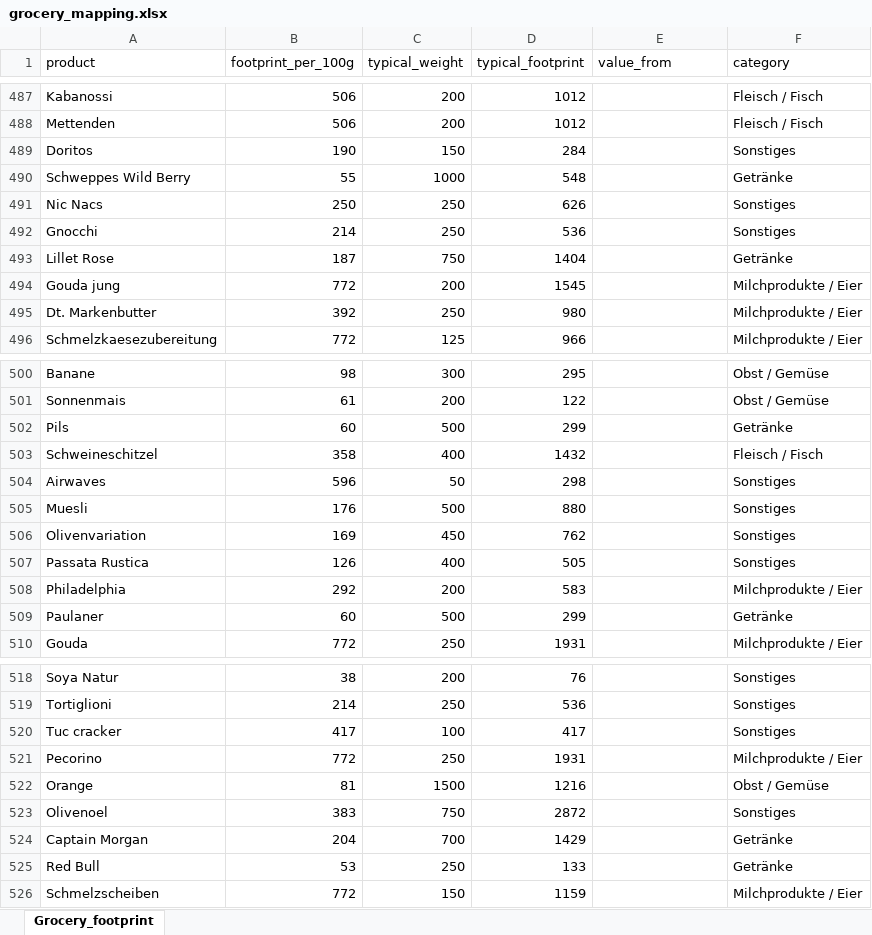
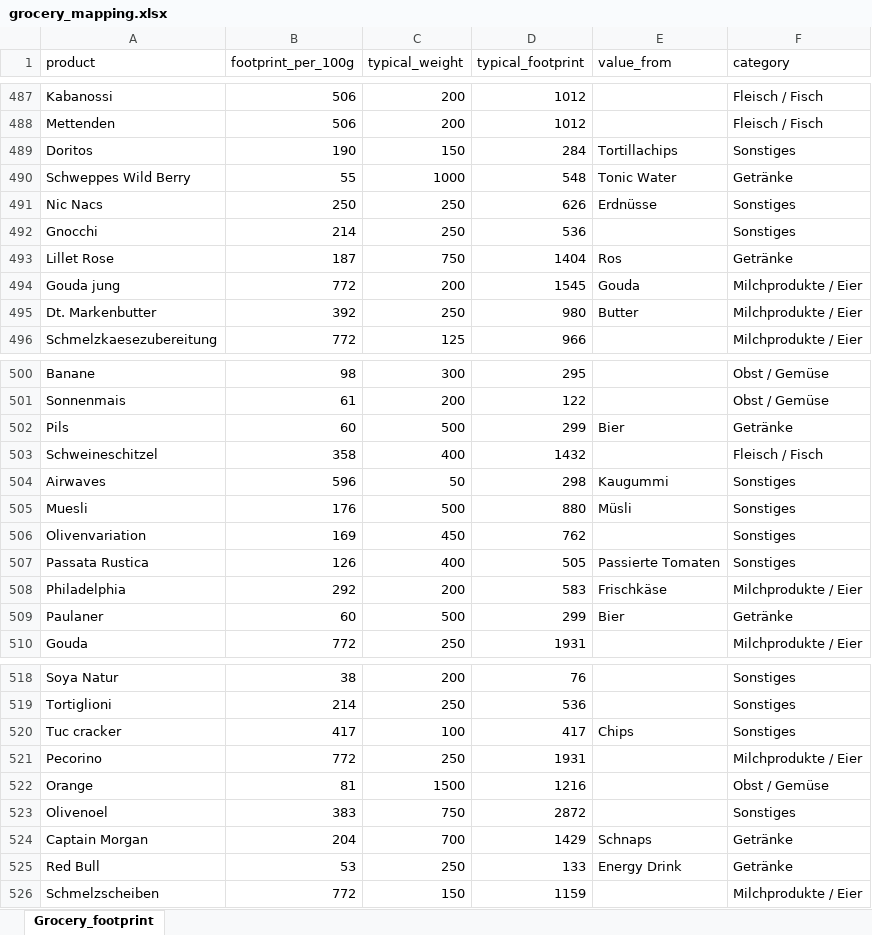
Before and after one commit to codesphere-cloud/large-language-example-app, an Excel workbook: grocery_mapping.xlsx, sheet Grocery_footprint, drawn as a sheet; only a part is shown, gaps mark what is left out; values as stored, in another font and other column widths than the file's, no borders; conditional formats not drawn; the diff covers the shown part only; the diff names each change by its address in the sheet, - before the commit and + after, or states it on an @@ line.

```diff
--- a/grocery_mapping.xlsx (sheet Grocery_footprint)
+++ b/grocery_mapping.xlsx (sheet Grocery_footprint)
-E489 (value_from): (empty)
+E489 (value_from): Tortillachips
-E490 (value_from): (empty)
+E490 (value_from): Tonic Water
-E491 (value_from): (empty)
+E491 (value_from): Erdnüsse
-E493 (value_from): (empty)
+E493 (value_from): Ros
-E494 (value_from): (empty)
+E494 (value_from): Gouda
-E495 (value_from): (empty)
+E495 (value_from): Butter
-E502 (value_from): (empty)
+E502 (value_from): Bier
-E504 (value_from): (empty)
+E504 (value_from): Kaugummi
-E505 (value_from): (empty)
+E505 (value_from): Müsli
-E507 (value_from): (empty)
+E507 (value_from): Passierte Tomaten
-E508 (value_from): (empty)
+E508 (value_from): Frischkäse
-E509 (value_from): (empty)
+E509 (value_from): Bier
-E520 (value_from): (empty)
+E520 (value_from): Chips
-E524 (value_from): (empty)
+E524 (value_from): Schnaps
-E525 (value_from): (empty)
+E525 (value_from): Energy Drink
```
Also changed, not shown: 19 edited cells elsewhere in this sheet, 2 other files.
